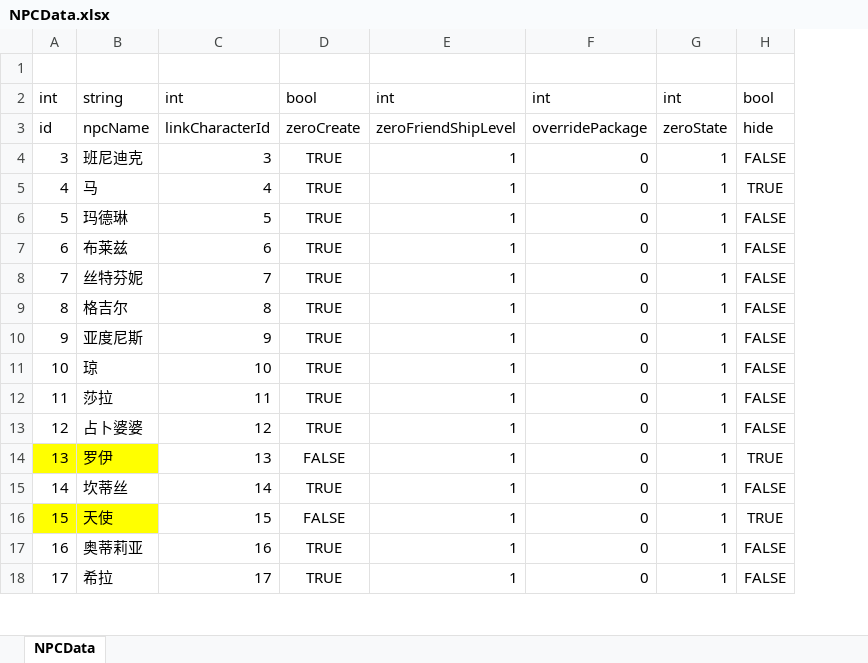
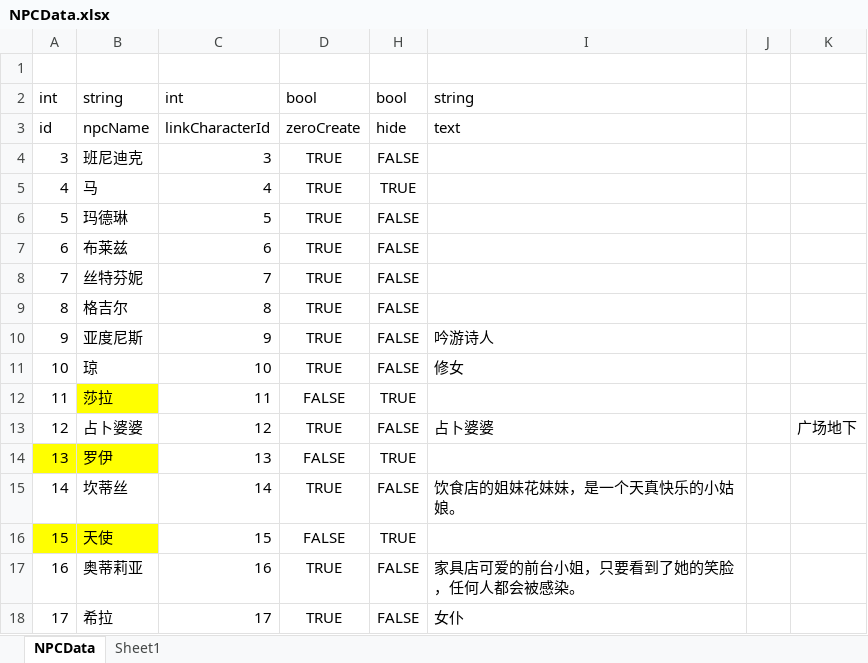
Before and after one commit to shanflyer/Rune-Factory, an Excel workbook: Datas/NPCData.xlsx, sheet NPCData, drawn as a sheet; only a part is shown; values as stored, in another font and other column widths than the file's, no borders; removed rows and columns are numbered as before the commit, all else as after; the diff names each change by its address in the sheet, - before the commit and + after, or states it on an @@ line.

```diff
--- a/Datas/NPCData.xlsx (sheet NPCData)
+++ b/Datas/NPCData.xlsx (sheet NPCData)
+sheet tab: Sheet1
@@ column E hidden, rows 2-18: int | zeroFriendShipLevel | 1 | 1 | 1 | 1 | 1 | 1 | 1 | 1 | 1 | 1 | 1 | 1 | 1 | 1 | 1 @@
@@ column F hidden, rows 2-18: int | overridePackage | 0 | 0 | 0 | 0 | 0 | 0 | 0 | 0 | 0 | 0 | 0 | 0 | 0 | 0 | 0 @@
@@ column G hidden, rows 2-18: int | zeroState | 1 | 1 | 1 | 1 | 1 | 1 | 1 | 1 | 1 | 1 | 1 | 1 | 1 | 1 | 1 @@
+column I, rows 2-18: string | text |  |  |  |  |  |  | 吟游诗人 | 修女 |  | 占卜婆婆 |  | 饮食店的姐妹花妹妹，是一个天真快乐的小姑娘。 |  | 家具店可爱的前台小姐，只要看到了她的笑脸，任何人都会被感染。 | 女仆
+column J, empty
+column K, row 13: 广场地下
-B12 fill: none
+B12 fill: #FFFF00
-D12: TRUE
+D12: FALSE
-H12: FALSE
+H12: TRUE
```
Also changed, not shown: Datas/CharacterData.xlsx, Datas/NPCBehaviorData.xlsx, 44 other files.
